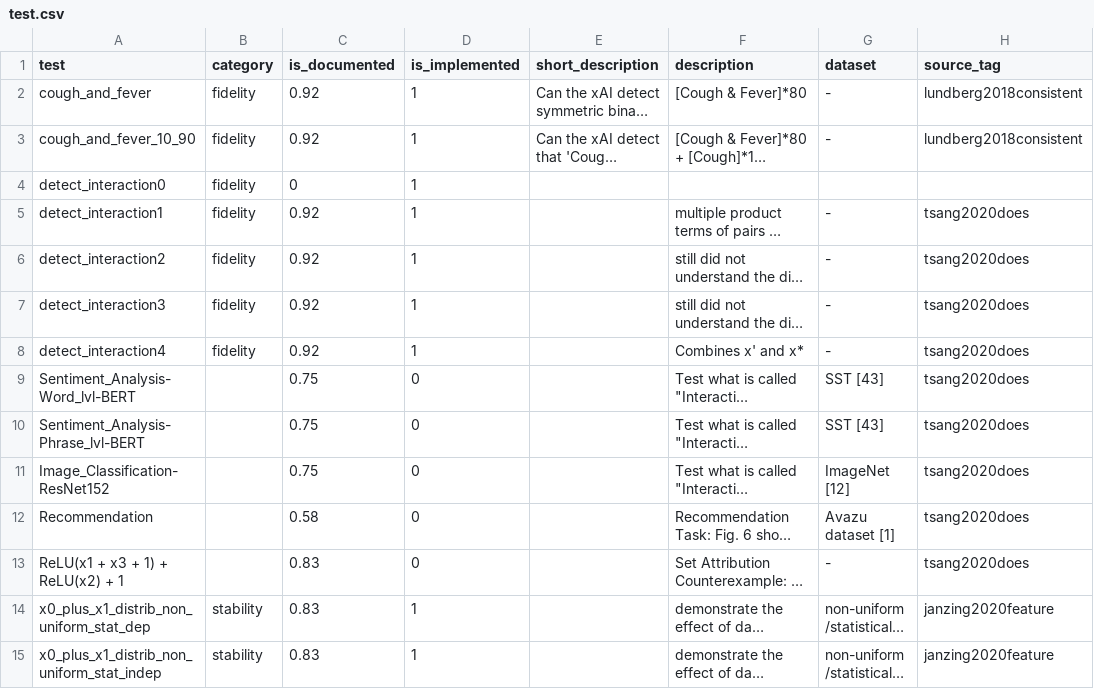
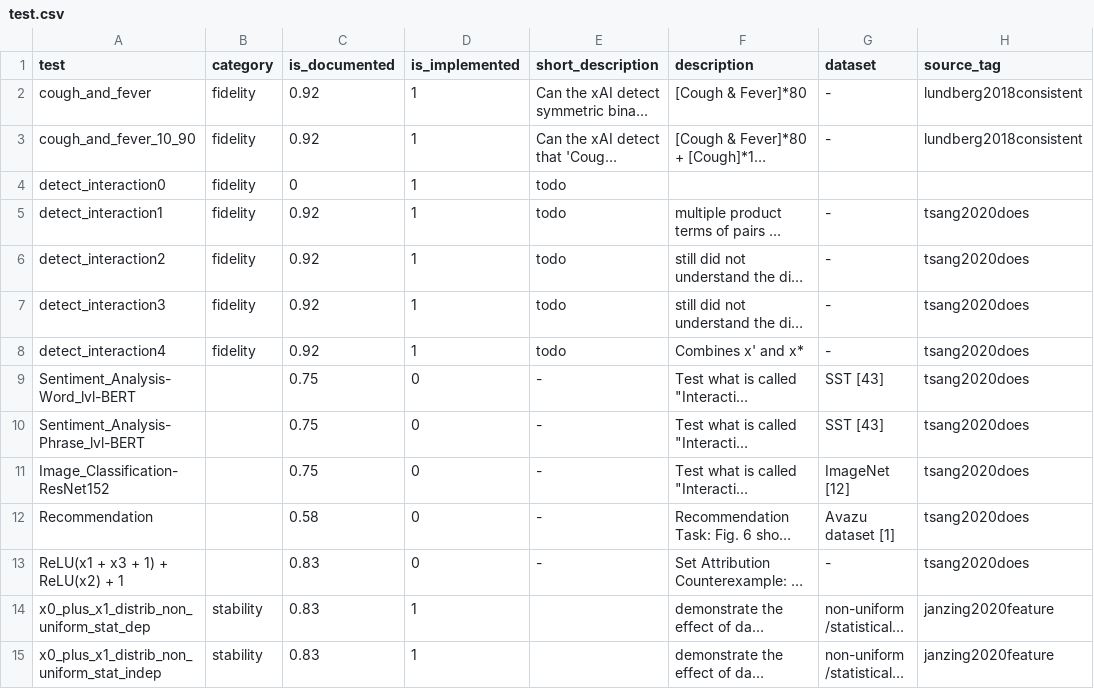
Before and after one commit to Karim-53/Compare-xAI, a CSV file: data/01_raw/test.csv, drawn as a sheet; only a part is shown; long unchanged cells end in …; the diff names each change by its address in the sheet, - before the commit and + after, or states it on an @@ line.

Commit message:
Update test.csv

```diff
--- a/data/01_raw/test.csv
+++ b/data/01_raw/test.csv
-E4:E8 (short_description): (empty)
+E4:E8 (short_description): todo
-E9:E13 (short_description): (empty)
+E9:E13 (short_description): -
```
